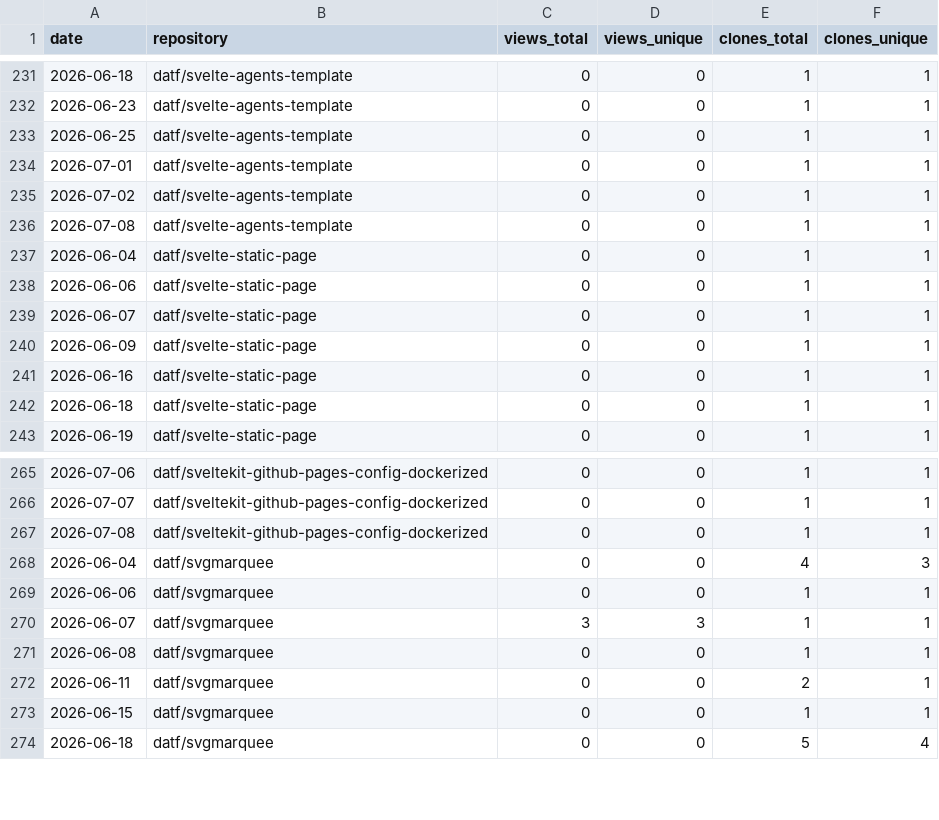
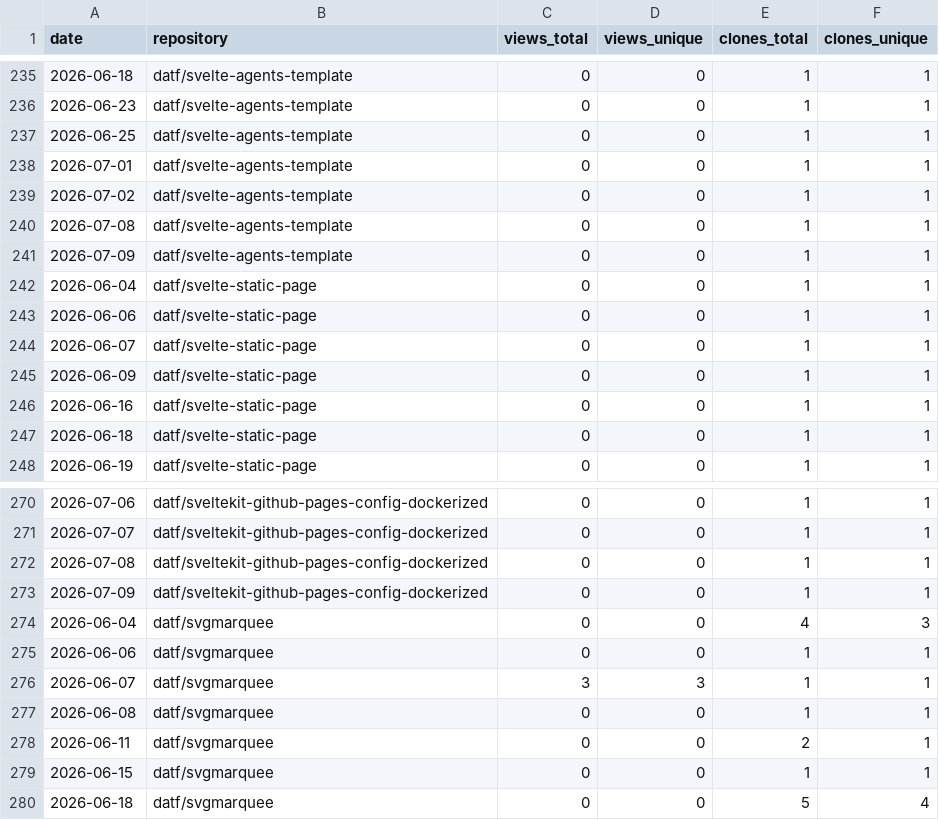
Before and after one commit to datf/datf, a CSV file: data/github_traffic.csv, drawn as a sheet; only a part is shown, gaps mark what is left out; the diff covers the shown part only.

```diff
--- a/data/github_traffic.csv
+++ b/data/github_traffic.csv
@@ -236,2 +240,3 @@ date,repository,views_total,views_unique,clones_total,clones_unique
 2026-07-08,datf/svelte-agents-template,0,0,1,1
+2026-07-09,datf/svelte-agents-template,0,0,1,1
 2026-06-04,datf/svelte-static-page,0,0,1,1
@@ -267,2 +272,3 @@ date,repository,views_total,views_unique,clones_total,clones_unique
 2026-07-08,datf/sveltekit-github-pages-config-dockerized,0,0,1,1
+2026-07-09,datf/sveltekit-github-pages-config-dockerized,0,0,1,1
 2026-06-04,datf/svgmarquee,0,0,4,3
```
Also changed, not shown: 6 added rows elsewhere in this file, data/github_paths.csv, data/github_referrers.csv.
